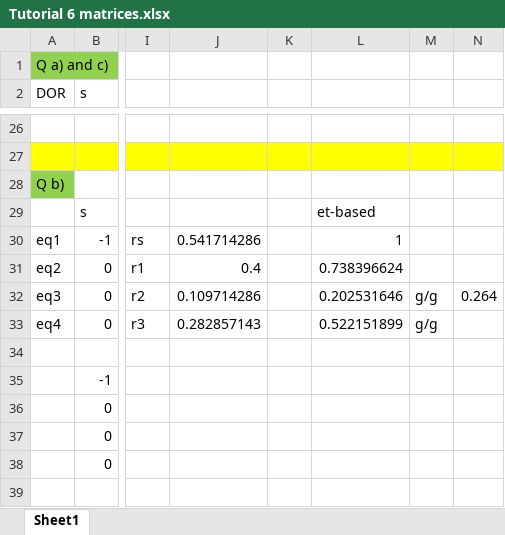
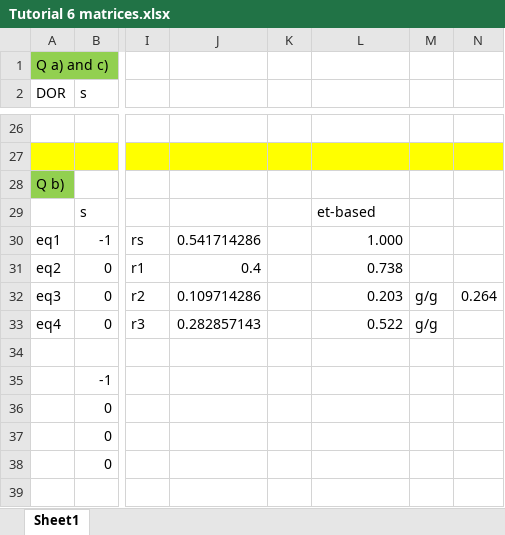
Before and after one commit to Broch76/CBI310_2018, an Excel workbook: Tutorial 6 matrices.xlsx, sheet Sheet1, drawn as a sheet; only a part is shown, gaps mark what is left out; values as stored, in another font and other column widths than the file's, no borders; the diff names each change by its address in the sheet, - before the commit and + after, or states it on an @@ line.

```diff
--- a/Tutorial 6 matrices.xlsx (sheet Sheet1)
+++ b/Tutorial 6 matrices.xlsx (sheet Sheet1)
-L30: 1
+L30: 1.000
-L31: 0.738396624
+L31: 0.738
-L32: 0.202531646
+L32: 0.203
-L33: 0.522151899
+L33: 0.522
```
Also changed, not shown: 3 other files.
